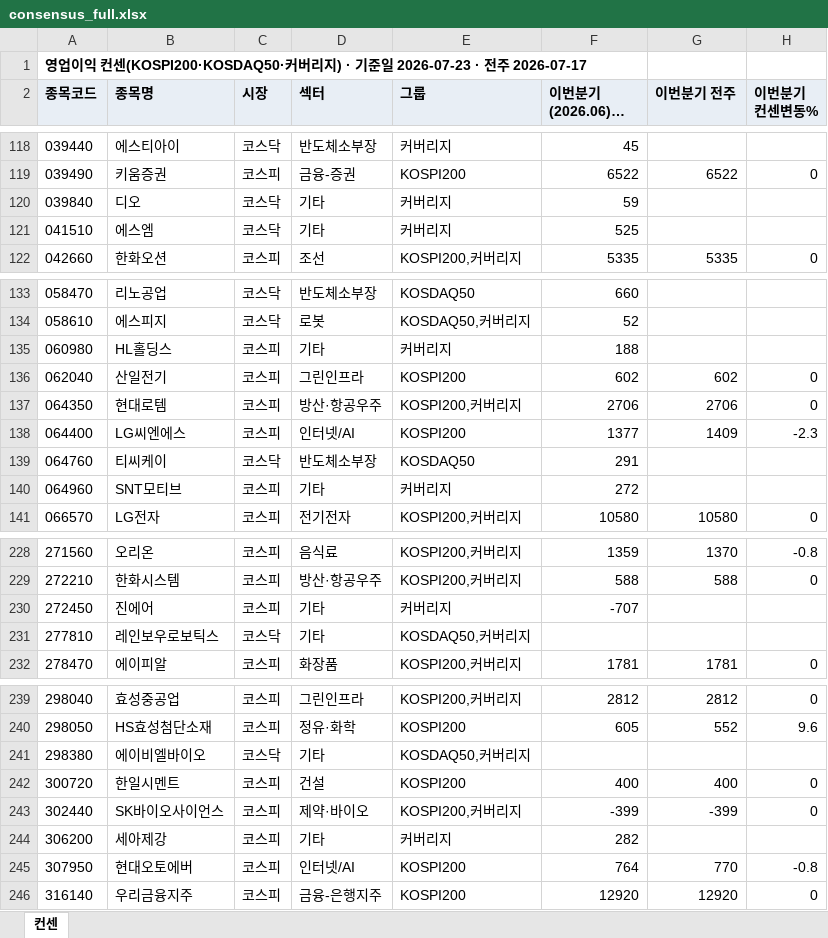
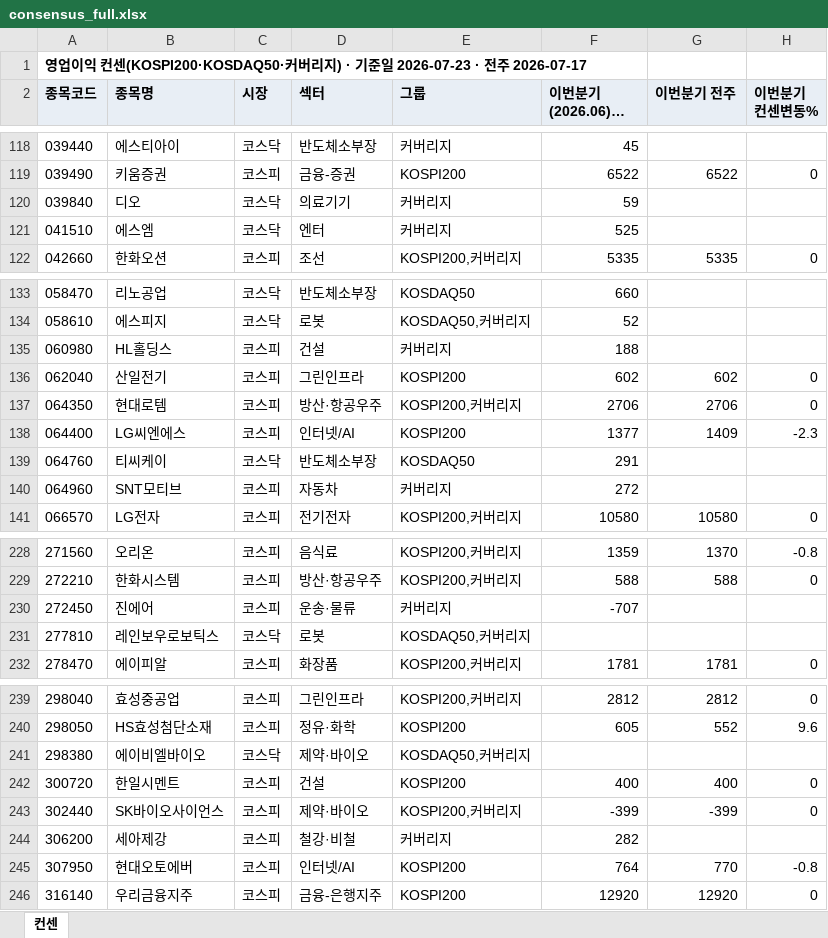
Before and after one commit to gschoie/GS-DB2, an Excel workbook: telegram_research_dashboard/static/consensus_full.xlsx, sheet 컨센, drawn as a sheet; only a part is shown, gaps mark what is left out; long unchanged cells end in …; values as stored, in another font and other column widths than the file's, no borders; the diff covers the shown part only; the diff names each change by its address in the sheet, - before the commit and + after, or states it on an @@ line.

```diff
--- a/telegram_research_dashboard/static/consensus_full.xlsx (sheet 컨센)
+++ b/telegram_research_dashboard/static/consensus_full.xlsx (sheet 컨센)
-D120 (섹터): 기타
+D120 (섹터): 의료기기
-D121 (섹터): 기타
+D121 (섹터): 엔터
-D135 (섹터): 기타
+D135 (섹터): 건설
-D140 (섹터): 기타
+D140 (섹터): 자동차
-D230 (섹터): 기타
+D230 (섹터): 운송·물류
-D231 (섹터): 기타
+D231 (섹터): 로봇
-D241 (섹터): 기타
+D241 (섹터): 제약·바이오
-D244 (섹터): 기타
+D244 (섹터): 철강·비철
```
Also changed, not shown: 27 edited cells elsewhere in this sheet, 2 other files.
